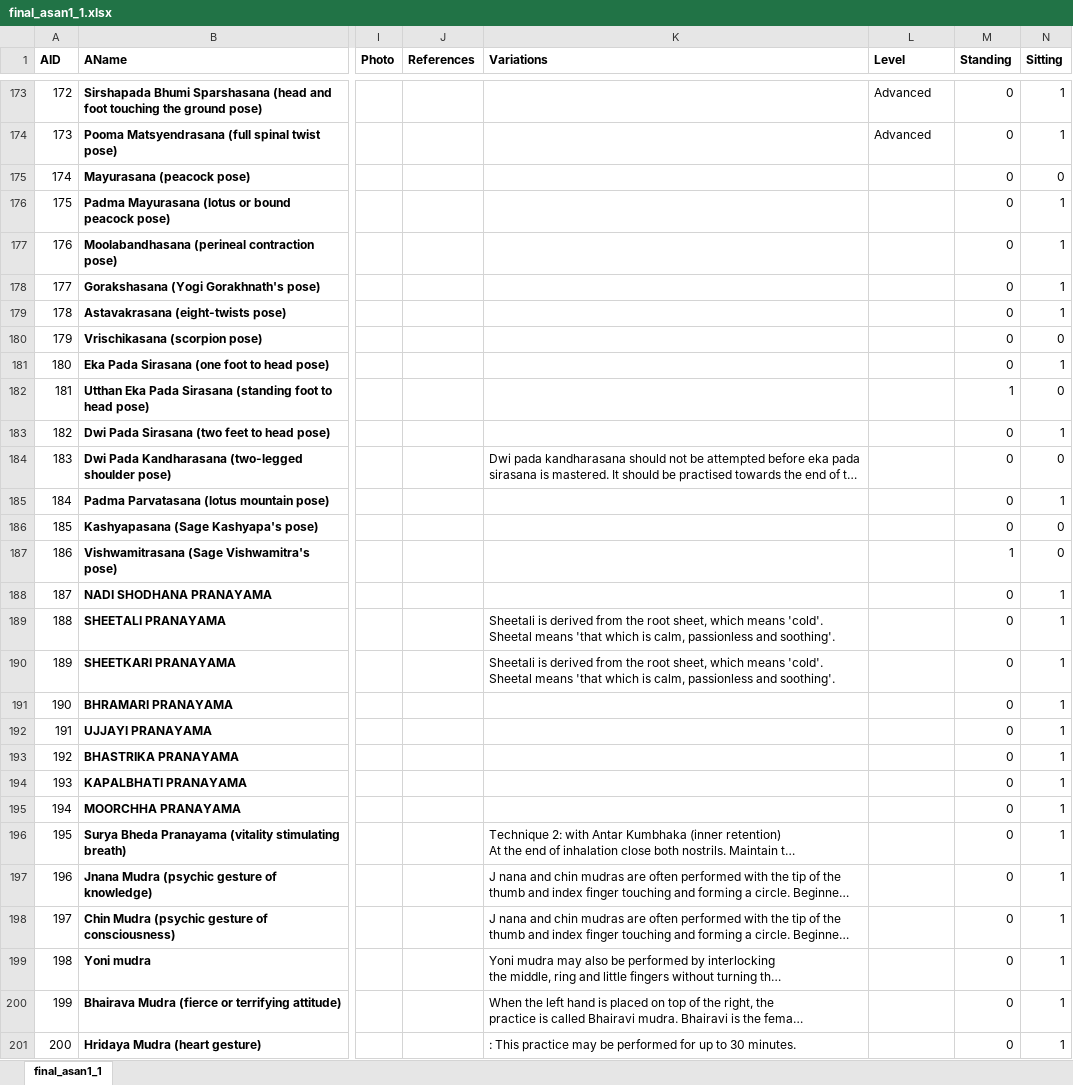
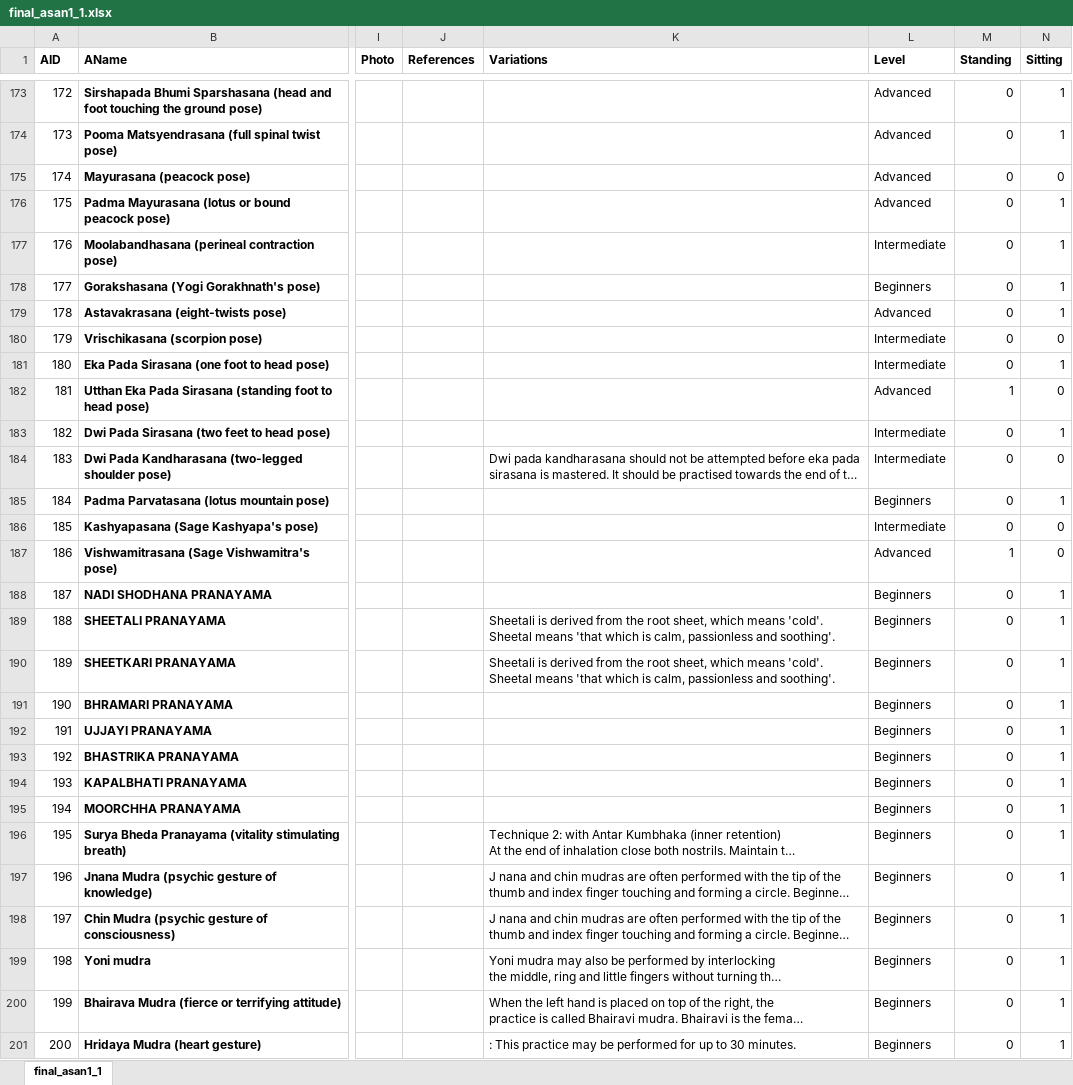
Before and after one commit to LovishChhura/Personalized_Health_System, an Excel workbook: Notebooks/final_asan1_1.xlsx, sheet final_asan1_1, drawn as a sheet; only a part is shown, gaps mark what is left out; long unchanged cells end in …; values as stored, in another font and other column widths than the file's, no borders; charts and pictures not drawn; the diff covers the shown part only; the diff names each change by its address in the sheet, - before the commit and + after, or states it on an @@ line.

```diff
--- a/Notebooks/final_asan1_1.xlsx (sheet final_asan1_1)
+++ b/Notebooks/final_asan1_1.xlsx (sheet final_asan1_1)
-L175:L176 (Level): (empty)
+L175:L176 (Level): Advanced
-L177 (Level): (empty)
+L177 (Level): Intermediate
-L178 (Level): (empty)
+L178 (Level): Beginners
-L179 (Level): (empty)
+L179 (Level): Advanced
-L180:L181 (Level): (empty)
+L180:L181 (Level): Intermediate
-L182 (Level): (empty)
+L182 (Level): Advanced
-L183:L184 (Level): (empty)
+L183:L184 (Level): Intermediate
-L185 (Level): (empty)
+L185 (Level): Beginners
-L186 (Level): (empty)
+L186 (Level): Intermediate
-L187 (Level): (empty)
+L187 (Level): Advanced
-L188:L201 (Level): (empty)
+L188:L201 (Level): Beginners
```
Also changed, not shown: 23 edited cells elsewhere in this sheet, 5 other files.
